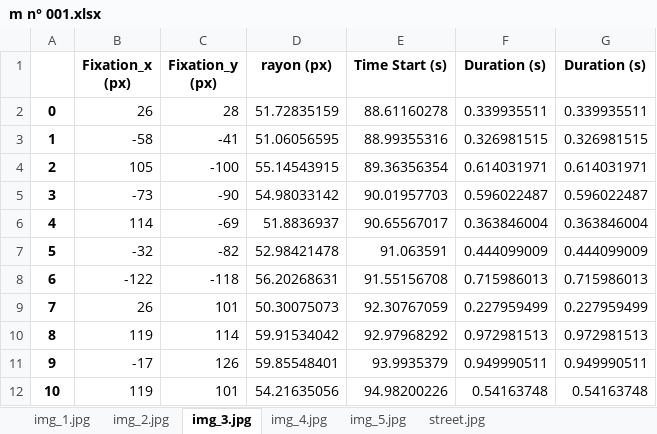
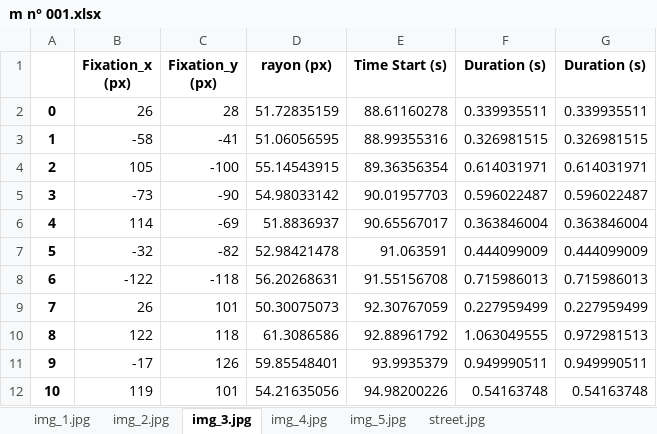
Before and after one commit to HebemusPapam/PupilCore_Poly, an Excel workbook: m n° 001.xlsx, sheet img_3.jpg, drawn as a sheet; values as stored, in another font and other column widths than the file's, no borders; the diff names each change by its address in the sheet, - before the commit and + after, or states it on an @@ line.

```diff
--- a/m n° 001.xlsx (sheet img_3.jpg)
+++ b/m n° 001.xlsx (sheet img_3.jpg)
-B10 (Fixation_x (px)): 119
+B10 (Fixation_x (px)): 122
-C10 (Fixation_y (px)): 114
+C10 (Fixation_y (px)): 118
-D10 (rayon (px)): 59.91534042
+D10 (rayon (px)): 61.3086586
-E10 (Time Start (s)): 92.97968292
+E10 (Time Start (s)): 92.88961792
-F10 (Duration (s)): 0.972981513
+F10 (Duration (s)): 1.063049555
```
Also changed, not shown: m n° 001saccade.xlsx, 31 other files.
